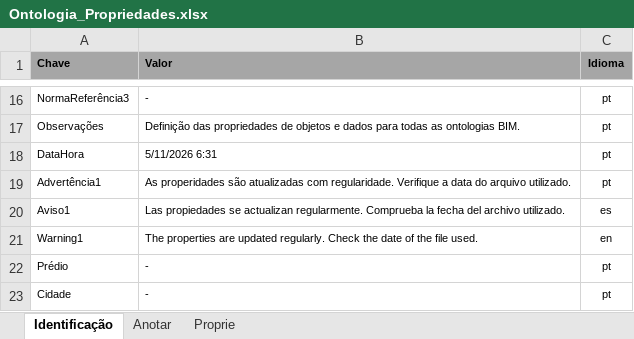
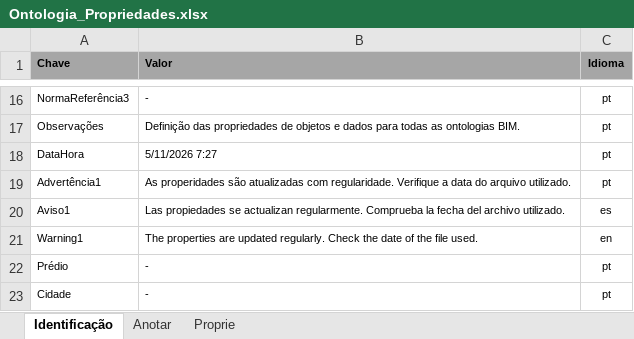
Before and after one commit to JLMenegotto/OntologiaBIM, an Excel workbook: Versão5/Ontologia_Propriedades.xlsx, sheet Identificação, drawn as a sheet; only a part is shown, gaps mark what is left out; values as stored, in another font and other column widths than the file's, no borders; the diff names each change by its address in the sheet, - before the commit and + after, or states it on an @@ line.

```diff
--- a/Versão5/Ontologia_Propriedades.xlsx (sheet Identificação)
+++ b/Versão5/Ontologia_Propriedades.xlsx (sheet Identificação)
-B18 (Valor): 5/11/2026 6:31
+B18 (Valor): 5/11/2026 7:27
```
Also changed, not shown: sheet Proprie, formulas that keep their value.
